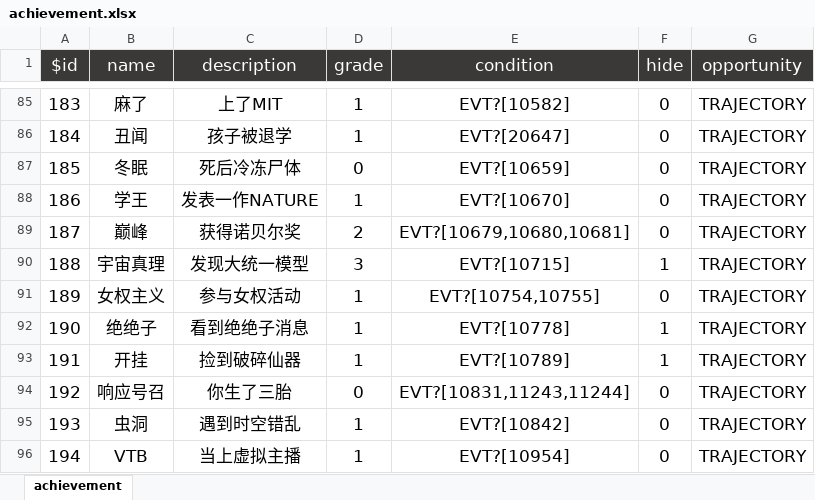
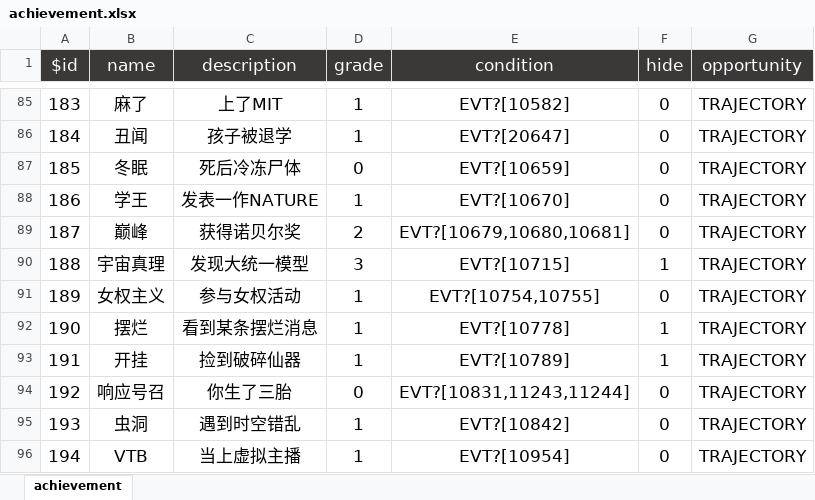
Before and after one commit to VickScarlet/lifeRestart, an Excel workbook: data/en-us/achievement.xlsx, sheet achievement, drawn as a sheet; only a part is shown, gaps mark what is left out; values as stored, in another font and other column widths than the file's, no borders; the diff names each change by its address in the sheet, - before the commit and + after, or states it on an @@ line.

Commit message:
update achievement

```diff
--- a/data/en-us/achievement.xlsx (sheet achievement)
+++ b/data/en-us/achievement.xlsx (sheet achievement)
-B92 (name): 绝绝子
+B92 (name): 摆烂
-C92 (description): 看到绝绝子消息
+C92 (description): 看到某条摆烂消息
```
Also changed, not shown: data/zh-cn/achievement.xlsx, 2 other files.
